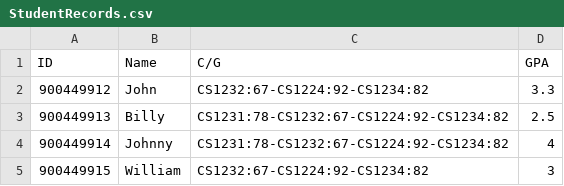
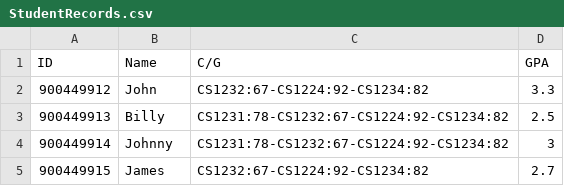
Before and after one commit to Fousiy/Programming-Project, a CSV file: Main/data/StudentRecords.csv, drawn as a sheet.

```diff
--- a/Main/data/StudentRecords.csv
+++ b/Main/data/StudentRecords.csv
@@ -3,3 +3,3 @@ ID,Name,C/G,GPA
 900449913,Billy,CS1231:78-CS1232:67-CS1224:92-CS1234:82,2.5
-900449914,Johnny,CS1231:78-CS1232:67-CS1224:92-CS1234:82,4
-900449915,William,CS1232:67-CS1224:92-CS1234:82,3
+900449914,Johnny,CS1231:78-CS1232:67-CS1224:92-CS1234:82,3
+900449915,James,CS1232:67-CS1224:92-CS1234:82,2.7
```
Also changed, not shown: 4 other files.
